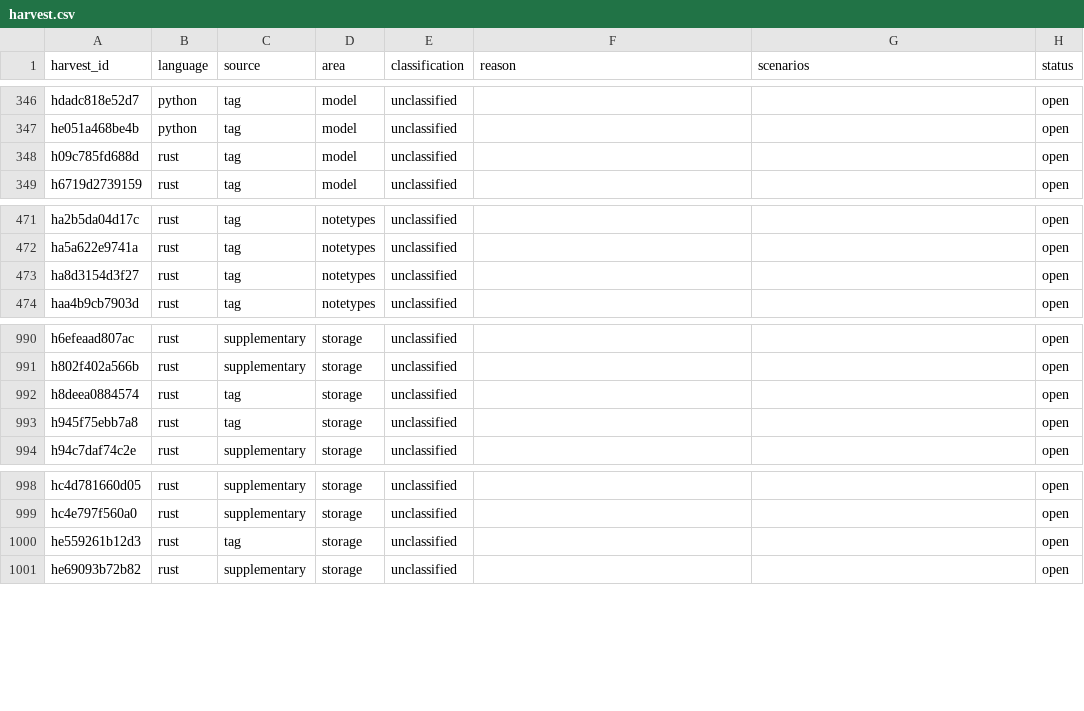
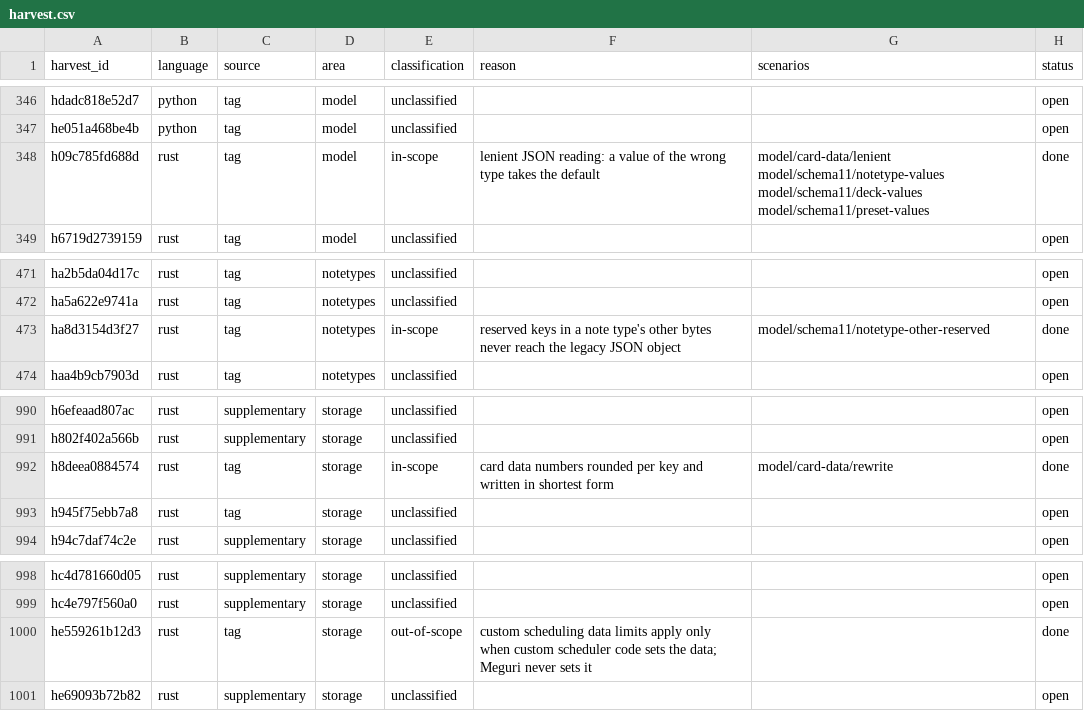
Before and after one commit to antoinefink/meguri, a CSV file: conformance/catalog/harvest.csv, drawn as a sheet; only a part is shown, gaps mark what is left out; the diff covers the shown part only.

```diff
--- a/conformance/catalog/harvest.csv
+++ b/conformance/catalog/harvest.csv
@@ -347,3 +347,3 @@ hdadc818e52d7,python,tag,model,unclassified,,,open
 he051a468be4b,python,tag,model,unclassified,,,open
-h09c785fd688d,rust,tag,model,unclassified,,,open
+h09c785fd688d,rust,tag,model,in-scope,lenient JSON reading: a value of the wrong type takes the default,model/card-data/lenient model/schema11/notetype-values model/schema11/deck-values model/schema11/preset-values,done
 h6719d2739159,rust,tag,model,unclassified,,,open
@@ -472,3 +472,3 @@ ha2b5da04d17c,rust,tag,notetypes,unclassified,,,open
 ha5a622e9741a,rust,tag,notetypes,unclassified,,,open
-ha8d3154d3f27,rust,tag,notetypes,unclassified,,,open
+ha8d3154d3f27,rust,tag,notetypes,in-scope,reserved keys in a note type's other bytes never reach the legacy JSON object,model/schema11/notetype-other-reserved,done
 haa4b9cb7903d,rust,tag,notetypes,unclassified,,,open
@@ -991,3 +991,3 @@ h6efeaad807ac,rust,supplementary,storage,unclassified,,,open
 h802f402a566b,rust,supplementary,storage,unclassified,,,open
-h8deea0884574,rust,tag,storage,unclassified,,,open
+h8deea0884574,rust,tag,storage,in-scope,card data numbers rounded per key and written in shortest form,model/card-data/rewrite,done
 h945f75ebb7a8,rust,tag,storage,unclassified,,,open
@@ -999,3 +999,3 @@ hc4d781660d05,rust,supplementary,storage,unclassified,,,open
 hc4e797f560a0,rust,supplementary,storage,unclassified,,,open
-he559261b12d3,rust,tag,storage,unclassified,,,open
+he559261b12d3,rust,tag,storage,out-of-scope,custom scheduling data limits apply only when custom scheduler code sets the data; Meguri never sets it,,done
 he69093b72b82,rust,supplementary,storage,unclassified,,,open
```
Also changed, not shown: 20 edited cells elsewhere in this file, 32 other files.
